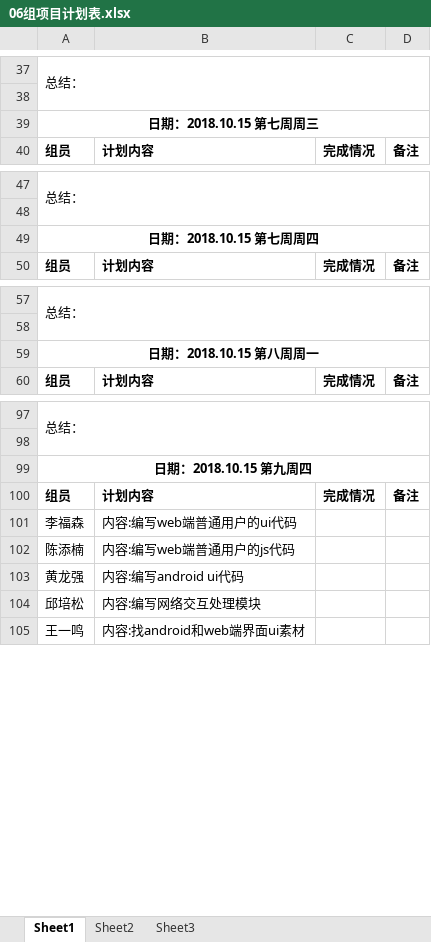
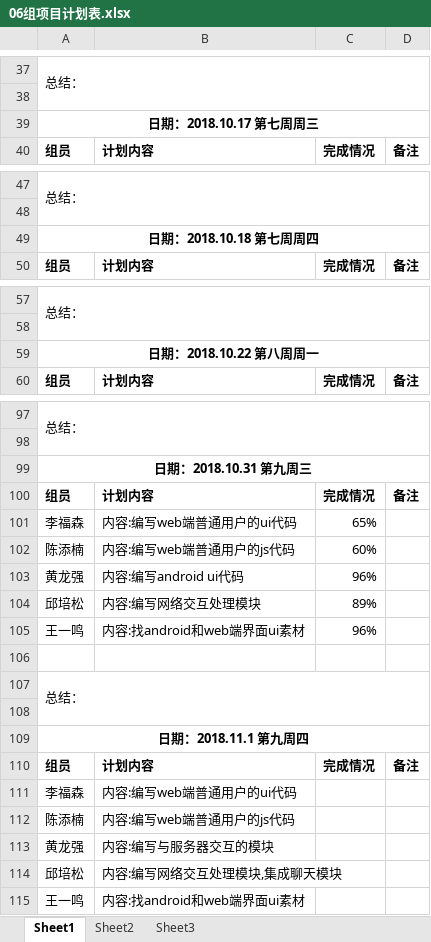
Before and after one commit to gdqy-it/soft162-163, an Excel workbook: 第06组/06组项目计划表.xlsx, sheet Sheet1, drawn as a sheet; only a part is shown, gaps mark what is left out; values as stored, in another font and other column widths than the file's, no borders; addresses are those after the commit; the diff covers the shown part only; the diff names each change by its address in the sheet, - before the commit and + after, or states it on an @@ line.

Commit message:
Add files via upload

```diff
--- a/第06组/06组项目计划表.xlsx (sheet Sheet1)
+++ b/第06组/06组项目计划表.xlsx (sheet Sheet1)
-A39: 日期：2018.10.15 第七周周三
+A39: 日期：2018.10.17 第七周周三
-A49: 日期：2018.10.15 第七周周四
+A49: 日期：2018.10.18 第七周周四
-A59: 日期：2018.10.15 第八周周一
+A59: 日期：2018.10.22 第八周周一
-A99: 日期：2018.10.15 第九周四
+A99: 日期：2018.10.31 第九周三
+row 100: 组员 | 计划内容 | 完成情况 | 备注
+row 101: 李福森 | 内容:编写web端普通用户的ui代码 | 65%
+row 102: 陈添楠 | 内容:编写web端普通用户的js代码 | 60%
+row 103: 黄龙强 | 内容:编写android ui代码 | 96%
+row 104: 邱培松 | 内容:编写网络交互处理模块 | 89%
+row 105: 王一鸣 | 内容:找android和web端界面ui素材 | 96%
+row 106: (empty)
+row 107: 总结：
+row 108: (empty)
+row 109: 日期：2018.11.1 第九周四
-B113: 内容:编写android ui代码
+B113: 内容:编写与服务器交互的模块
-B114: 内容:编写网络交互处理模块
+B114: 内容:编写网络交互处理模块,集成聊天模块
```
Also changed, not shown: 3 edited cells elsewhere in this sheet.
